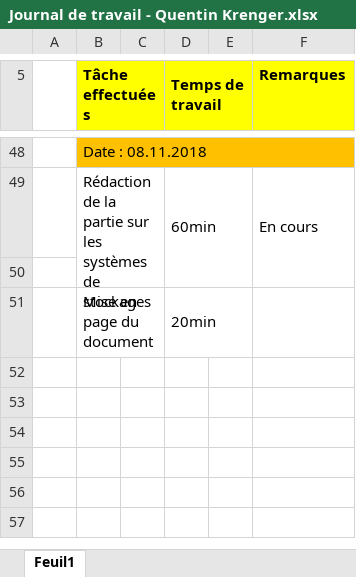
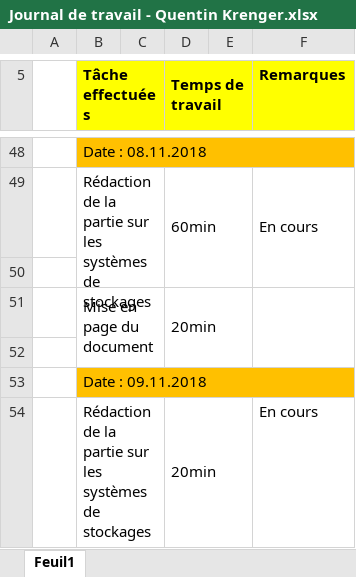
Before and after one commit to QuentinKrg/Module-143, an Excel workbook: Semaine 7/Journal de travail - Quentin Krenger.xlsx, sheet Feuil1, drawn as a sheet; only a part is shown, gaps mark what is left out; values as stored, in another font and other column widths than the file's, no borders; the diff names each change by its address in the sheet, - before the commit and + after, or states it on an @@ line.

Commit message:
stockage

```diff
--- a/Semaine 7/Journal de travail - Quentin Krenger.xlsx (sheet Feuil1)
+++ b/Semaine 7/Journal de travail - Quentin Krenger.xlsx (sheet Feuil1)
+F51:F52 merged
+row 52: (empty)
+row 53:  | Date : 09.11.2018
+row 54:  | Rédaction de la partie sur les systèmes de stockages |  | 20min |  | En cours
```
Also changed, not shown: 1 other file.
